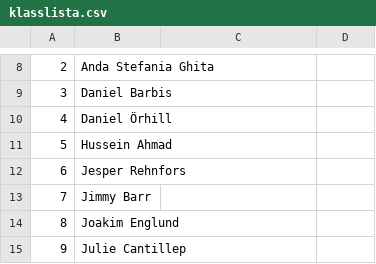
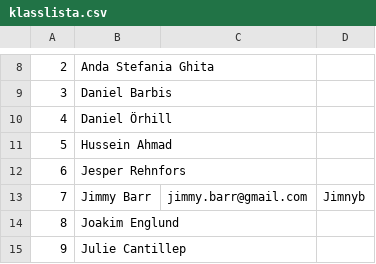
Before and after one commit to michellundell/klasslista, a CSV file: klasslista.csv, drawn as a sheet; only a part is shown, gaps mark what is left out.

Commit message:
lagt till email

```diff
--- a/klasslista.csv
+++ b/klasslista.csv
@@ -12,3 +12,3 @@
 6,Jesper Rehnfors,,
-7,Jimmy Barr,,
+7,Jimmy Barr, jimmy.barr@gmail.com, Jimnyb
 8,Joakim Englund,,
```
